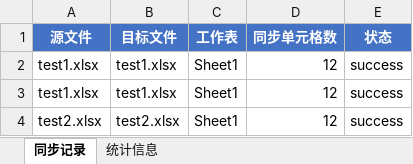
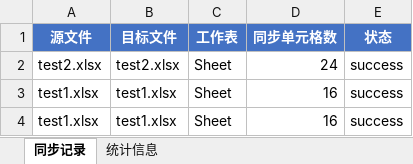
Before and after one commit to Chacat68/gametools, an Excel workbook: test_config_sync/sync_report.xlsx, sheet 同步记录, drawn as a sheet; values as stored, in another font and other column widths than the file's, no borders; removed rows and columns are numbered as before the commit, all else as after; the diff names each change by its address in the sheet, - before the commit and + after, or states it on an @@ line.

```diff
--- a/test_config_sync/sync_report.xlsx (sheet 同步记录)
+++ b/test_config_sync/sync_report.xlsx (sheet 同步记录)
+row 2: test2.xlsx | test2.xlsx | Sheet | 24 | success
-C3:C4 (工作表): Sheet1
+C3:C4 (工作表): Sheet
-D3:D4 (同步单元格数): 12
+D3:D4 (同步单元格数): 16
-row 4: test2.xlsx | test2.xlsx | Sheet1 | 12 | success
```
Also changed, not shown: sheet 统计信息, test_config_sync/source/test1.xlsx, test_config_sync/source/test2.xlsx, 10 other files.
